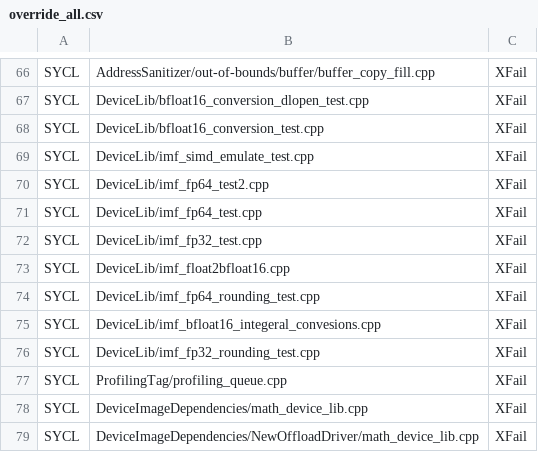
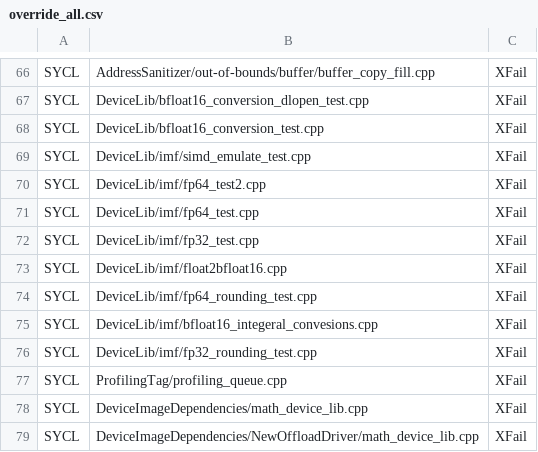
Before and after one commit to uxlfoundation/oneapi-construction-kit, a CSV file: scripts/testing/sycl_e2e/override_all.csv, drawn as a sheet; only a part is shown, gaps mark what is left out.

Commit message:
[CI][E2E] Change imf overrides due to changes in paths
DeviceLib/imf_ has been moved to DeviceLib/imf/

```diff
--- a/scripts/testing/sycl_e2e/override_all.csv
+++ b/scripts/testing/sycl_e2e/override_all.csv
@@ -68,10 +68,10 @@ SYCL,DeviceLib/bfloat16_conversion_dlopen_test.cpp,XFail
 SYCL,DeviceLib/bfloat16_conversion_test.cpp,XFail
-SYCL,DeviceLib/imf_simd_emulate_test.cpp,XFail
-SYCL,DeviceLib/imf_fp64_test2.cpp,XFail
-SYCL,DeviceLib/imf_fp64_test.cpp,XFail
-SYCL,DeviceLib/imf_fp32_test.cpp,XFail
-SYCL,DeviceLib/imf_float2bfloat16.cpp,XFail
-SYCL,DeviceLib/imf_fp64_rounding_test.cpp,XFail
-SYCL,DeviceLib/imf_bfloat16_integeral_convesions.cpp,XFail
-SYCL,DeviceLib/imf_fp32_rounding_test.cpp,XFail
+SYCL,DeviceLib/imf/simd_emulate_test.cpp,XFail
+SYCL,DeviceLib/imf/fp64_test2.cpp,XFail
+SYCL,DeviceLib/imf/fp64_test.cpp,XFail
+SYCL,DeviceLib/imf/fp32_test.cpp,XFail
+SYCL,DeviceLib/imf/float2bfloat16.cpp,XFail
+SYCL,DeviceLib/imf/fp64_rounding_test.cpp,XFail
+SYCL,DeviceLib/imf/bfloat16_integeral_convesions.cpp,XFail
+SYCL,DeviceLib/imf/fp32_rounding_test.cpp,XFail
 SYCL,ProfilingTag/profiling_queue.cpp,XFail
```
